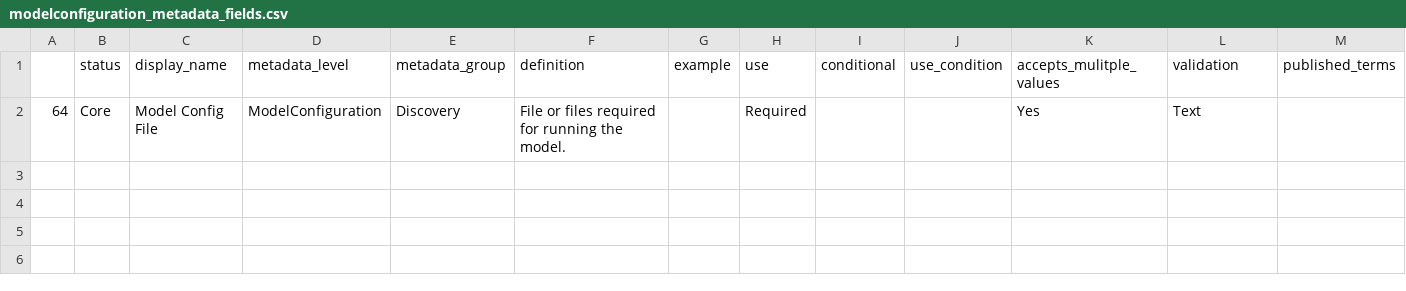
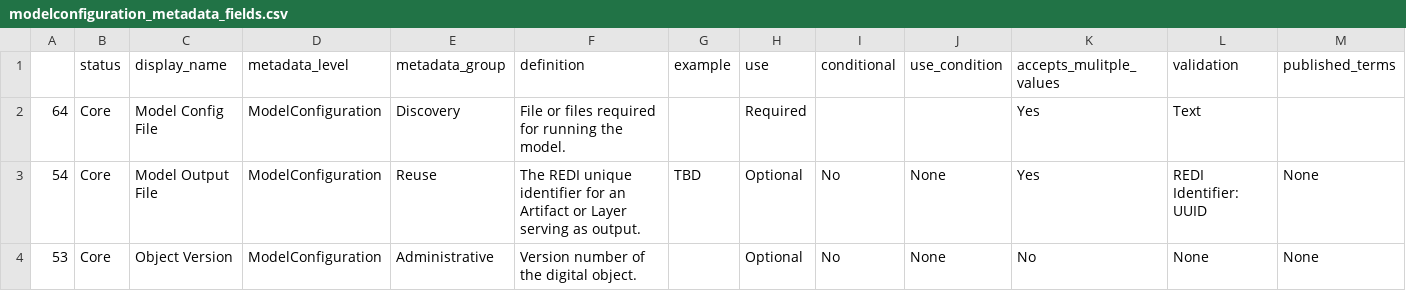
Before and after one commit to In-For-Disaster-Analytics/metadata-schema, a CSV file: fields_by_level/modelconfiguration_metadata_fields.csv, drawn as a sheet.

```diff
--- a/fields_by_level/modelconfiguration_metadata_fields.csv
+++ b/fields_by_level/modelconfiguration_metadata_fields.csv
@@ -2 +2,3 @@
 64,Core,Model Config File,ModelConfiguration,Discovery,File or files required for running the model.,,Required,,,Yes,Text,
+54,Core,Model Output File,ModelConfiguration,Reuse,The REDI unique identifier for an Artifact or Layer serving as output.,TBD,Optional,No,None,Yes,REDI Identifier: UUID,None
+53,Core,Object Version,ModelConfiguration,Administrative,Version number of the digital object.,,Optional,No,None,No,None,None
```
Also changed, not shown: 1 other file.
